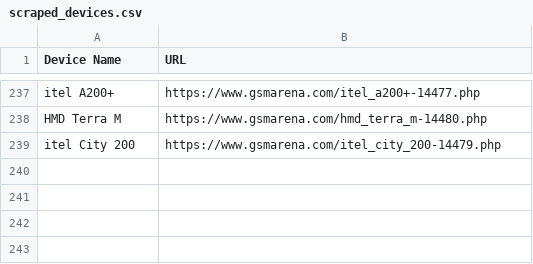
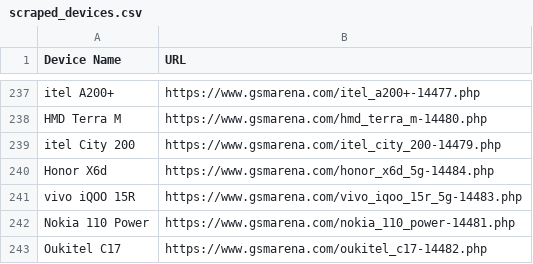
Before and after one commit to fahimpyto/gsm_latest_data_full_automation, a CSV file: scraped_devices.csv, drawn as a sheet; only a part is shown, gaps mark what is left out; the diff names each change by its address in the sheet, - before the commit and + after, or states it on an @@ line.

```diff
--- a/scraped_devices.csv
+++ b/scraped_devices.csv
+row 240: Honor X6d | https://www.gsmarena.com/honor_x6d_5g-14484.php
+row 241: vivo iQOO 15R | https://www.gsmarena.com/vivo_iqoo_15r_5g-14483.php
+row 242: Nokia 110 Power | https://www.gsmarena.com/nokia_110_power-14481.php
+row 243: Oukitel C17 | https://www.gsmarena.com/oukitel_c17-14482.php
```
Also changed, not shown: 12 other files.
